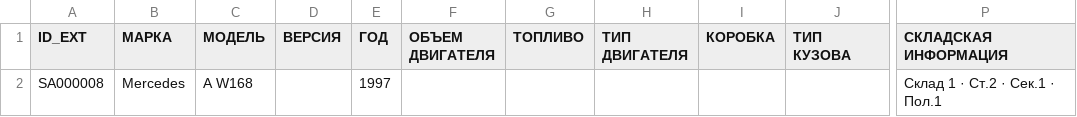
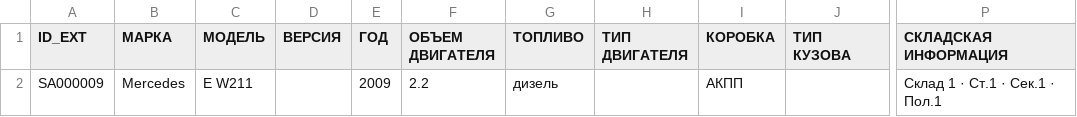
Before and after one commit to EndiKayfman/bamav-feed, a CSV file: bamper.csv, drawn as a sheet; only a part is shown, gaps mark what is left out; the diff names each change by its address in the sheet, - before the commit and + after, or states it on an @@ line.

Commit message:
bamper feed update 2026-07-27T11:47:07.805307Z

```diff
--- a/bamper.csv
+++ b/bamper.csv
-A2 (ID_EXT): SA000008
+A2 (ID_EXT): SA000009
-C2 (МОДЕЛЬ): A W168
+C2 (МОДЕЛЬ): E W211
-E2 (ГОД): 1997
+E2 (ГОД): 2009
-F2 (ОБЪЕМ ДВИГАТЕЛЯ): (empty)
+F2 (ОБЪЕМ ДВИГАТЕЛЯ): 2.2
-G2 (ТОПЛИВО): (empty)
+G2 (ТОПЛИВО): дизель
-I2 (КОРОБКА): (empty)
+I2 (КОРОБКА): АКПП
-P2 (СКЛАДСКАЯ ИНФОРМАЦИЯ): Склад 1 · Ст.2 · Сек.1 · Пол.1
+P2 (СКЛАДСКАЯ ИНФОРМАЦИЯ): Склад 1 · Ст.1 · Сек.1 · Пол.1
```
